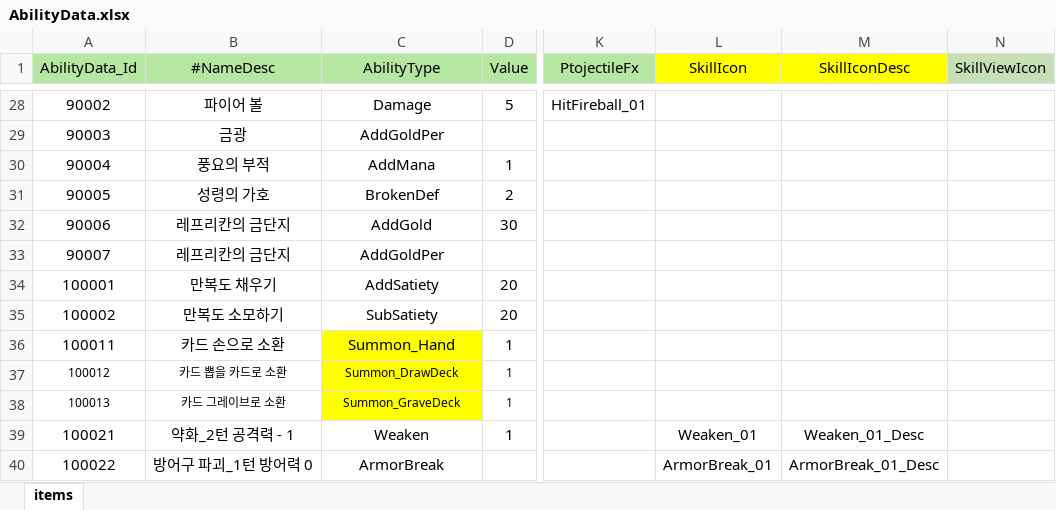
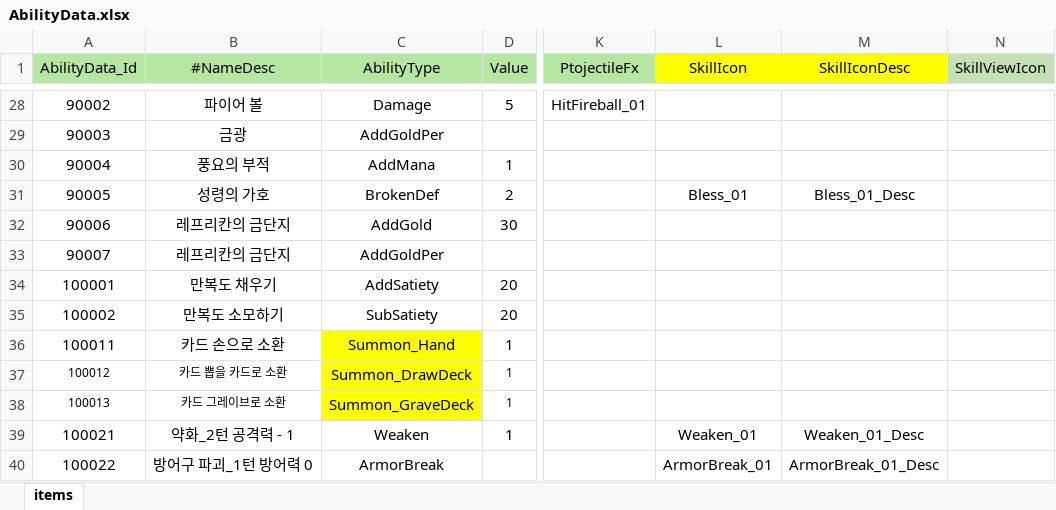
Before and after one commit to Milkbboy/repo, an Excel workbook: Assets/ERang/Excels/AbilityData.xlsx, sheet items, drawn as a sheet; only a part is shown, gaps mark what is left out; values as stored, in another font and other column widths than the file's, no borders; the diff names each change by its address in the sheet, - before the commit and + after, or states it on an @@ line.

```diff
--- a/Assets/ERang/Excels/AbilityData.xlsx (sheet items)
+++ b/Assets/ERang/Excels/AbilityData.xlsx (sheet items)
-L31 (SkillIcon): (empty)
+L31 (SkillIcon): Bless_01
-M31 (SkillIconDesc): (empty)
+M31 (SkillIconDesc): Bless_01_Desc
@@ C37:C38 text size: larger @@
```
Also changed, not shown: Assets/ERang/Excels/TextData.xlsx, 10 other files.
